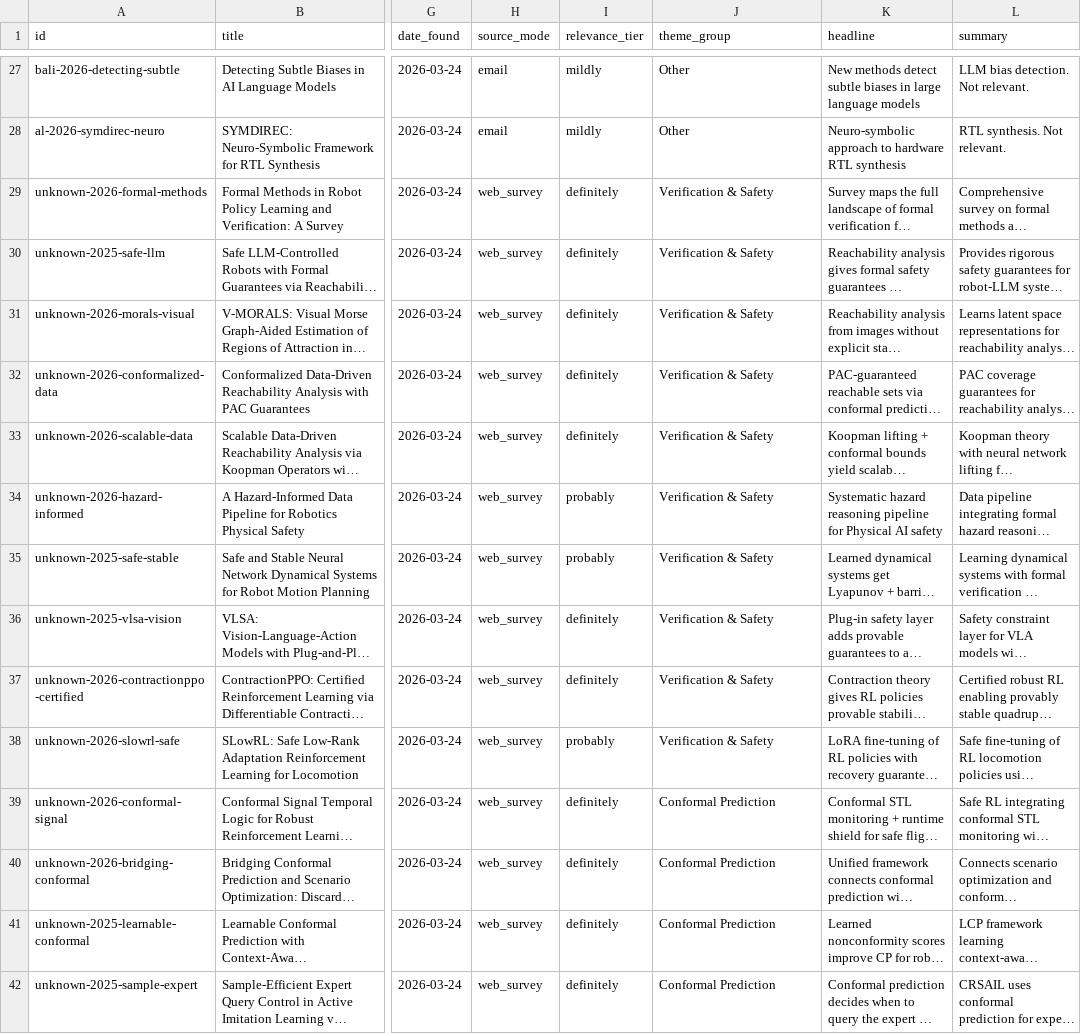
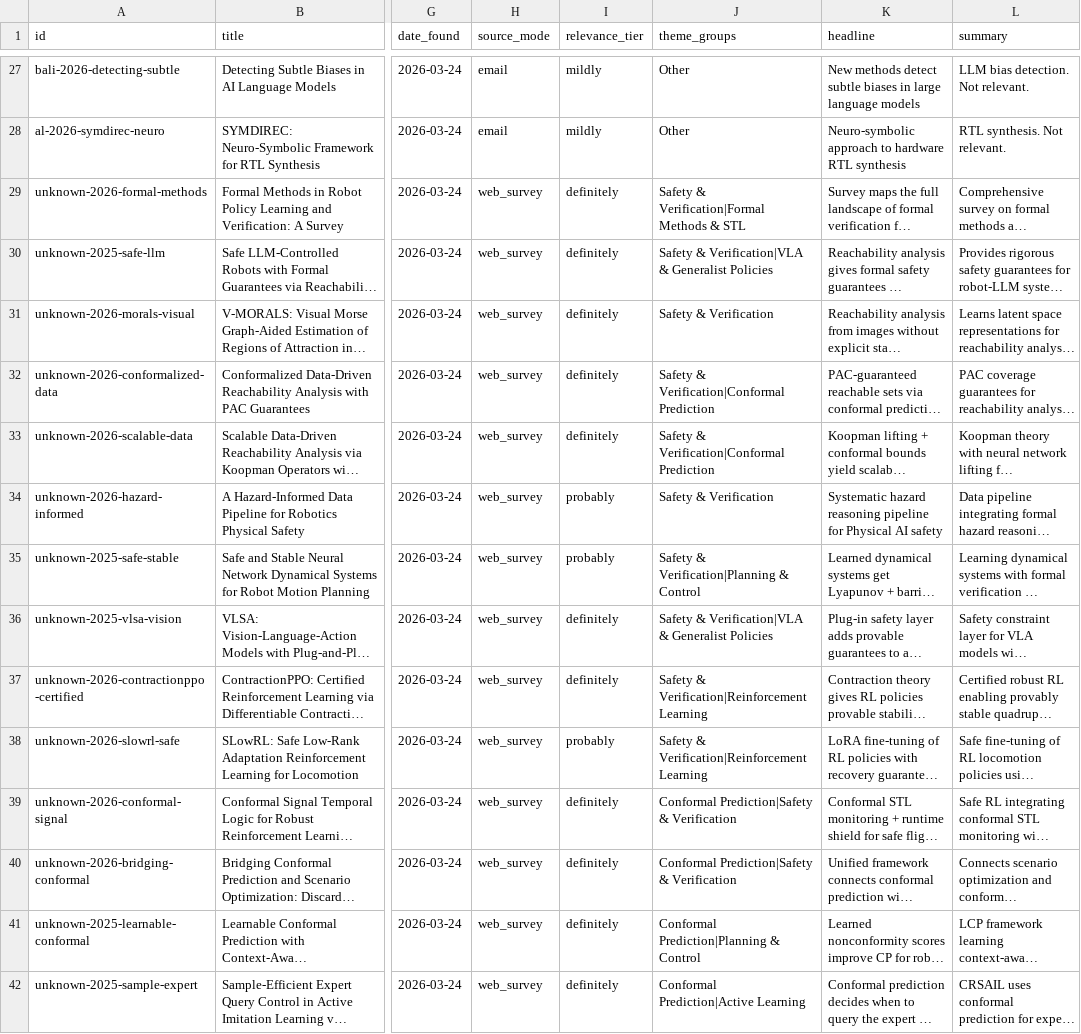
Before and after one commit to sumanth-tangirala/ScholarDashboard, a CSV file: papers_database.csv, drawn as a sheet; only a part is shown, gaps mark what is left out; long unchanged cells end in …; the diff covers the shown part only; the diff names each change by its address in the sheet, - before the commit and + after, or states it on an @@ line.

```diff
--- a/papers_database.csv
+++ b/papers_database.csv
-J1: theme_group
+J1: theme_groups
-J29 (theme_groups): Verification & Safety
+J29 (theme_groups): Safety & Verification|Formal Methods & STL
-J30 (theme_groups): Verification & Safety
+J30 (theme_groups): Safety & Verification|VLA & Generalist Policies
-J31 (theme_groups): Verification & Safety
+J31 (theme_groups): Safety & Verification
-J32:J33 (theme_groups): Verification & Safety
+J32:J33 (theme_groups): Safety & Verification|Conformal Prediction
-J34 (theme_groups): Verification & Safety
+J34 (theme_groups): Safety & Verification
-J35 (theme_groups): Verification & Safety
+J35 (theme_groups): Safety & Verification|Planning & Control
-J36 (theme_groups): Verification & Safety
+J36 (theme_groups): Safety & Verification|VLA & Generalist Policies
-J37:J38 (theme_groups): Verification & Safety
+J37:J38 (theme_groups): Safety & Verification|Reinforcement Learning
-J39:J40 (theme_groups): Conformal Prediction
+J39:J40 (theme_groups): Conformal Prediction|Safety & Verification
-J41 (theme_groups): Conformal Prediction
+J41 (theme_groups): Conformal Prediction|Planning & Control
-J42 (theme_groups): Conformal Prediction
+J42 (theme_groups): Conformal Prediction|Active Learning
```
Also changed, not shown: 114 edited cells elsewhere in this file, 3 other files.
